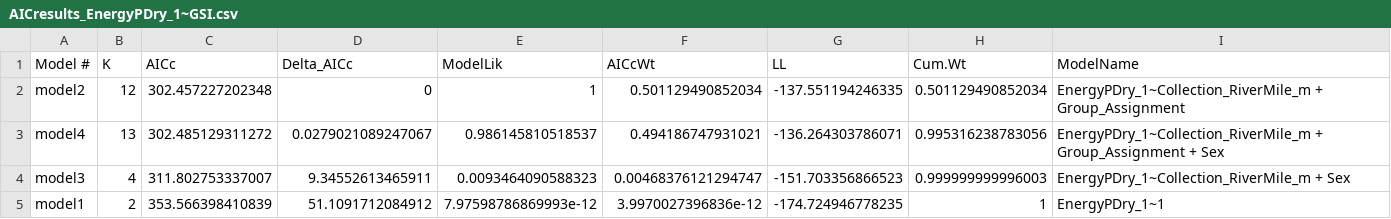
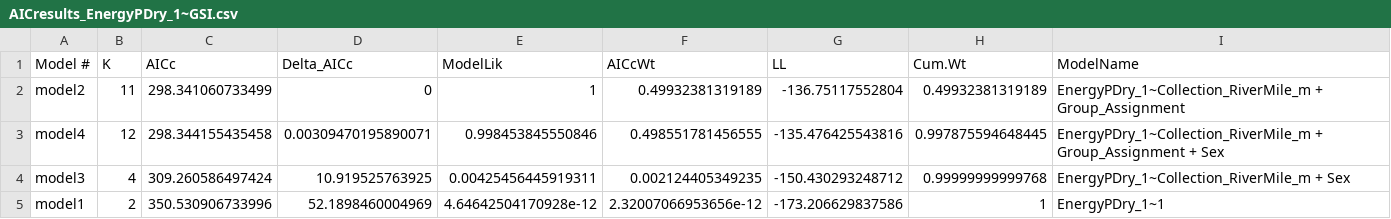
Before and after one commit to abigailhost/cr_sockeye, a CSV file: ALHcode/AIC/energydensity_GSI/AICresults_EnergyPDry_1~GSI.csv, drawn as a sheet.

```diff
--- a/ALHcode/AIC/energydensity_GSI/AICresults_EnergyPDry_1~GSI.csv
+++ b/ALHcode/AIC/energydensity_GSI/AICresults_EnergyPDry_1~GSI.csv
@@ -1,5 +1,5 @@
 "Model #","K","AICc","Delta_AICc","ModelLik","AICcWt","LL","Cum.Wt","ModelName"
-"model2",12,302.457227202348,0,1,0.501129490852034,-137.551194246335,0.501129490852034,"EnergyPDry_1~Collection_RiverMile_m + Group_Assignment"
-"model4",13,302.485129311272,0.0279021089247067,0.986145810518537,0.494186747931021,-136.264303786071,0.995316238783056,"EnergyPDry_1~Collection_RiverMile_m + Group_Assignment + Sex"
-"model3",4,311.802753337007,9.34552613465911,0.0093464090588323,0.00468376121294747,-151.703356866523,0.999999999996003,"EnergyPDry_1~Collection_RiverMile_m + Sex"
-"model1",2,353.566398410839,51.1091712084912,7.97598786869993e-12,3.9970027396836e-12,-174.724946778235,1,"EnergyPDry_1~1"
+"model2",11,298.341060733499,0,1,0.49932381319189,-136.75117552804,0.49932381319189,"EnergyPDry_1~Collection_RiverMile_m + Group_Assignment"
+"model4",12,298.344155435458,0.00309470195890071,0.998453845550846,0.498551781456555,-135.476425543816,0.997875594648445,"EnergyPDry_1~Collection_RiverMile_m + Group_Assignment + Sex"
+"model3",4,309.260586497424,10.919525763925,0.00425456445919311,0.002124405349235,-150.430293248712,0.99999999999768,"EnergyPDry_1~Collection_RiverMile_m + Sex"
+"model1",2,350.530906733996,52.1898460004969,4.64642504170928e-12,2.32007066953656e-12,-173.206629837586,1,"EnergyPDry_1~1"
```
Also changed, not shown: ALHcode/AIC/energydensity_GSI/EnergyPDry_1_GSI_ModelAvg_Coefs_withLikelihoods.csv, ALHcode/AIC/lowerriver_GSI_SizeCorrectedBodyMass.csv, 4 other files.
